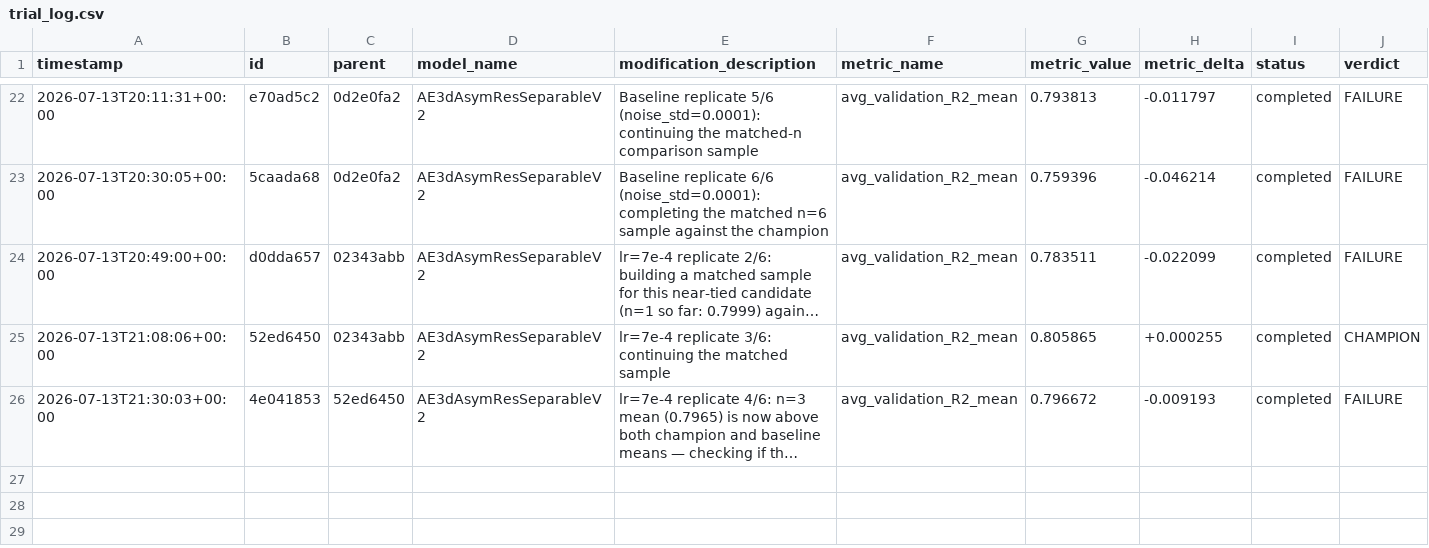
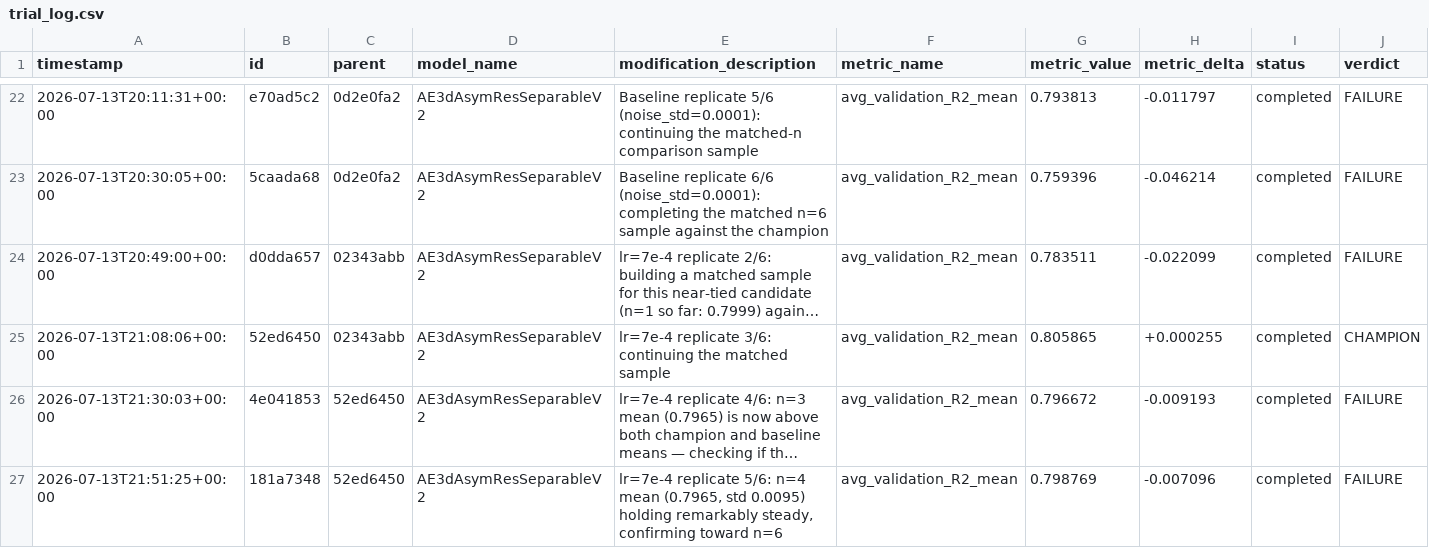
Before and after one commit to Arthur-Peronne/SDSC-IRM, a CSV file: ai_agent/experiments/trial_log.csv, drawn as a sheet; only a part is shown, gaps mark what is left out; long unchanged cells end in …; the diff names each change by its address in the sheet, - before the commit and + after, or states it on an @@ line.

Commit message:
[trial] 181a7348 FAILURE (0.7988)

```diff
--- a/ai_agent/experiments/trial_log.csv
+++ b/ai_agent/experiments/trial_log.csv
+row 27: 2026-07-13T21:51:25+00:00 | 181a7348 | 52ed6450 | AE3dAsymResSeparableV2 | lr=7e-4 replicate 5/6: n=4 mean (0.7965, std 0.0095) holding remarkably steady, confirming toward n=6 | avg_validation_R2_mean | 0.798769 | -0.007096 | completed | FAILURE
```
Also changed, not shown: 3 other files.
